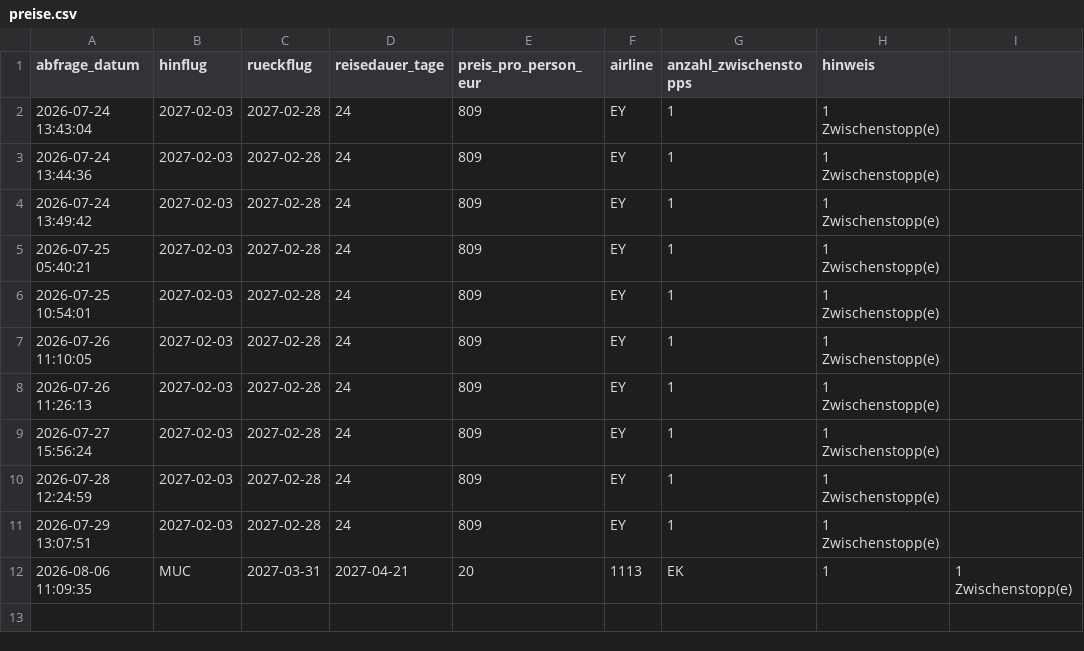
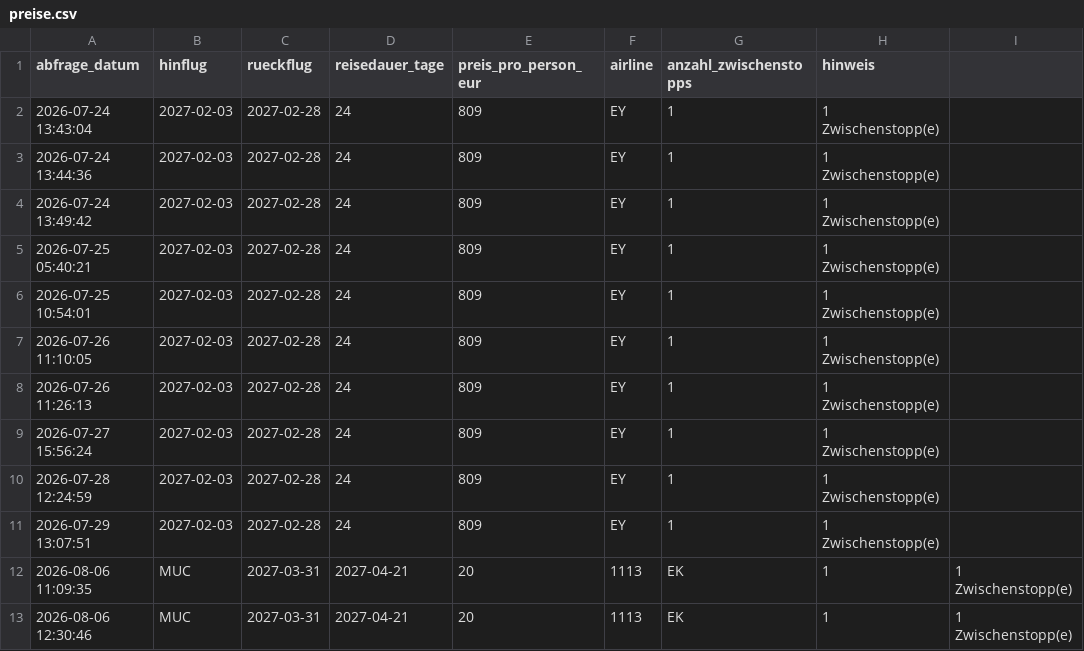
Before and after one commit to Silberwolf1984/flugsuche-japan, a CSV file: data/preise.csv, drawn as a sheet.

```diff
--- a/data/preise.csv
+++ b/data/preise.csv
@@ -12 +12,2 @@ abfrage_datum,hinflug,rueckflug,reisedauer_tage,preis_pro_person_eur,airline,anz
 2026-08-06 11:09:35,MUC,2027-03-31,2027-04-21,20,1113,EK,1,1 Zwischenstopp(e)
+2026-08-06 12:30:46,MUC,2027-03-31,2027-04-21,20,1113,EK,1,1 Zwischenstopp(e)
```
